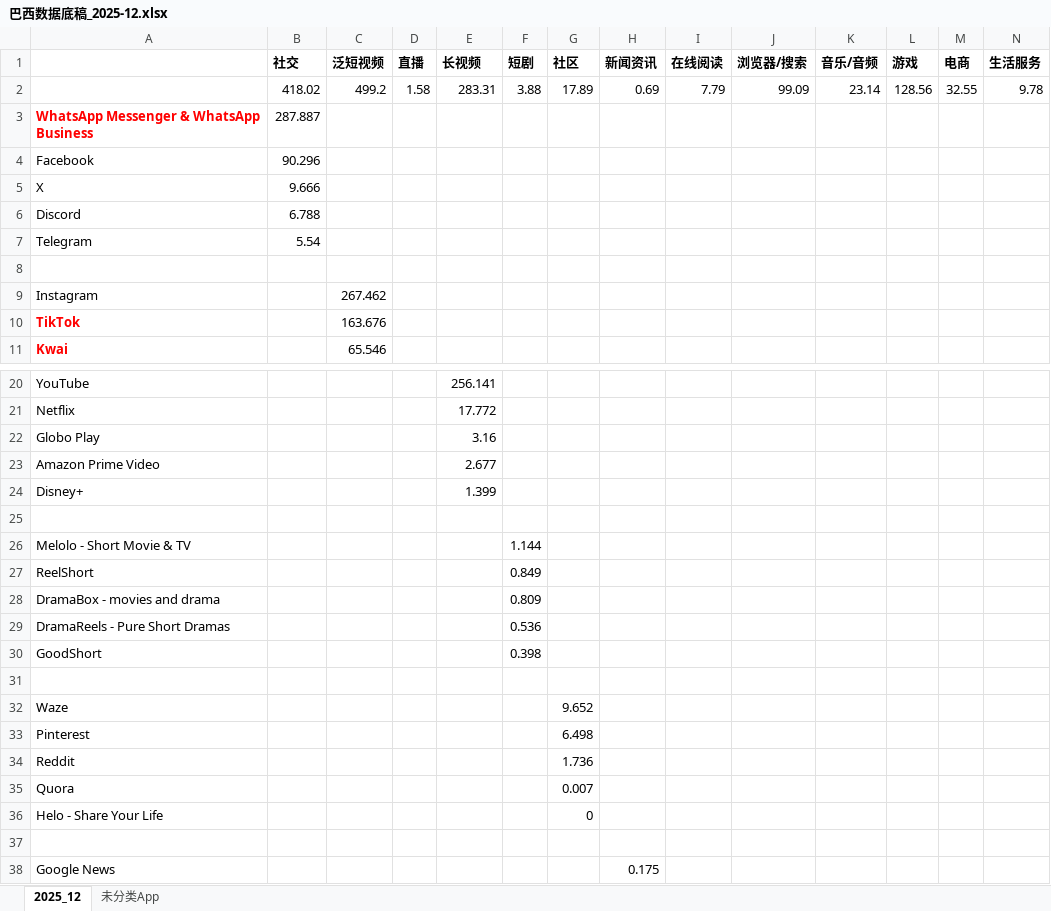
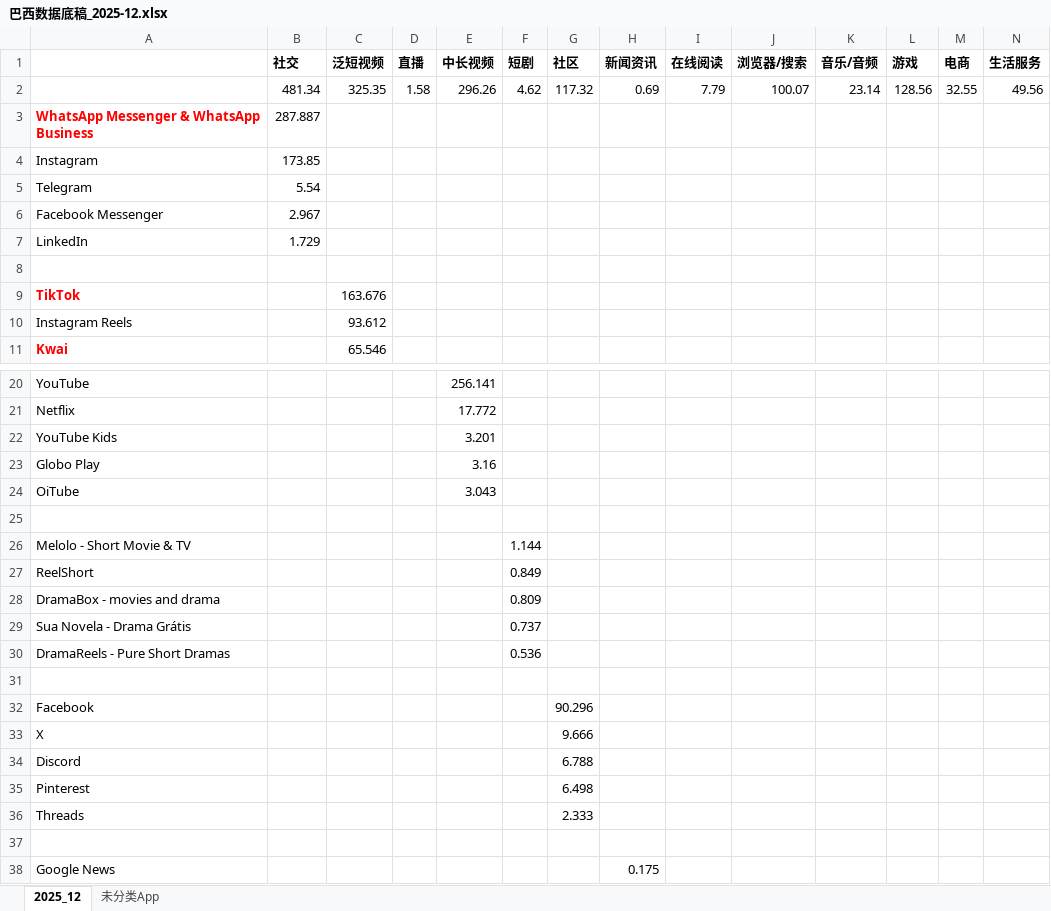
Before and after one commit to huangxindi2002-cmyk/data-auto, an Excel workbook: docs/data/巴西数据底稿_2025-12.xlsx, sheet 2025_12, drawn as a sheet; only a part is shown, gaps mark what is left out; values as stored, in another font and other column widths than the file's, no borders; removed rows and columns are numbered as before the commit, all else as after; rows hold the shown columns only; the diff covers the shown part only; the diff names each change by its address in the sheet, - before the commit and + after, or states it on an @@ line.

```diff
--- a/docs/data/巴西数据底稿_2025-12.xlsx (sheet 2025_12)
+++ b/docs/data/巴西数据底稿_2025-12.xlsx (sheet 2025_12)
-E1: 长视频
+E1: 中长视频
-row 2:  | 418.02 | 499.2 | 1.58 | 283.31 | 3.88 | 17.89 | 0.69 | 7.79 | 99.09 | 23.14 | 128.56 | 32.55 | 9.78
+row 2:  | 481.34 | 325.35 | 1.58 | 296.26 | 4.62 | 117.32 | 0.69 | 7.79 | 100.07 | 23.14 | 128.56 | 32.55 | 49.56
-row 4: Facebook | 90.296
-row 5: X | 9.666
-row 6: Discord | 6.788
+row 4: Instagram | 173.85
+row 6: Facebook Messenger | 2.967
+row 7: LinkedIn | 1.729
-row 9: Instagram |  | 267.462
+row 10: Instagram Reels |  | 93.612
+row 22: YouTube Kids |  |  |  | 3.201
-row 23: Amazon Prime Video |  |  |  | 2.677
-row 24: Disney+ |  |  |  | 1.399
+row 24: OiTube |  |  |  | 3.043
+row 29: Sua Novela - Drama Grátis |  |  |  |  | 0.737
-row 30: GoodShort |  |  |  |  | 0.398
-row 32: Waze |  |  |  |  |  | 9.652
+row 32: Facebook |  |  |  |  |  | 90.296
+row 33: X |  |  |  |  |  | 9.666
+row 34: Discord |  |  |  |  |  | 6.788
-row 34: Reddit |  |  |  |  |  | 1.736
-row 35: Quora |  |  |  |  |  | 0.007
-row 36: Helo - Share Your Life |  |  |  |  |  | 0
+row 36: Threads |  |  |  |  |  | 2.333
```
Also changed, not shown: 4 added rows, 4 removed rows and 7 edited cells elsewhere in this sheet, sheet 未分类App, docs/data/巴西数据底稿_2025-11.xlsx, docs/data/巴西数据底稿_2026-01.xlsx, 18 other files.
